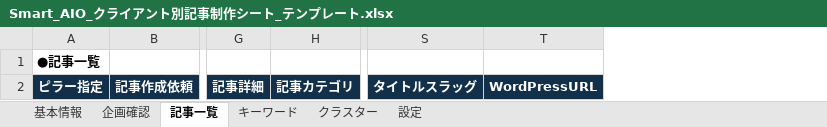
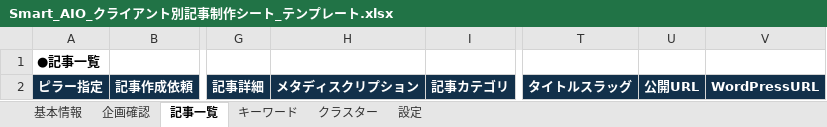
Before and after one commit to report-stack/SMARTAIO, an Excel workbook: plugins/smart-aio/assets/Smart_AIO_クライアント別記事制作シート_テンプレート.xlsx, sheet 記事一覧, drawn as a sheet; only a part is shown, gaps mark what is left out; values as stored, in another font and other column widths than the file's, no borders; the diff names each change by its address in the sheet, - before the commit and + after, or states it on an @@ line.

```diff
--- a/plugins/smart-aio/assets/Smart_AIO_クライアント別記事制作シート_テンプレート.xlsx (sheet 記事一覧)
+++ b/plugins/smart-aio/assets/Smart_AIO_クライアント別記事制作シート_テンプレート.xlsx (sheet 記事一覧)
+column H, row 2: メタディスクリプション
+column U, row 2: 公開URL
```
Also changed, not shown: sheet クラスター, sheet 設定, 24 other files.
